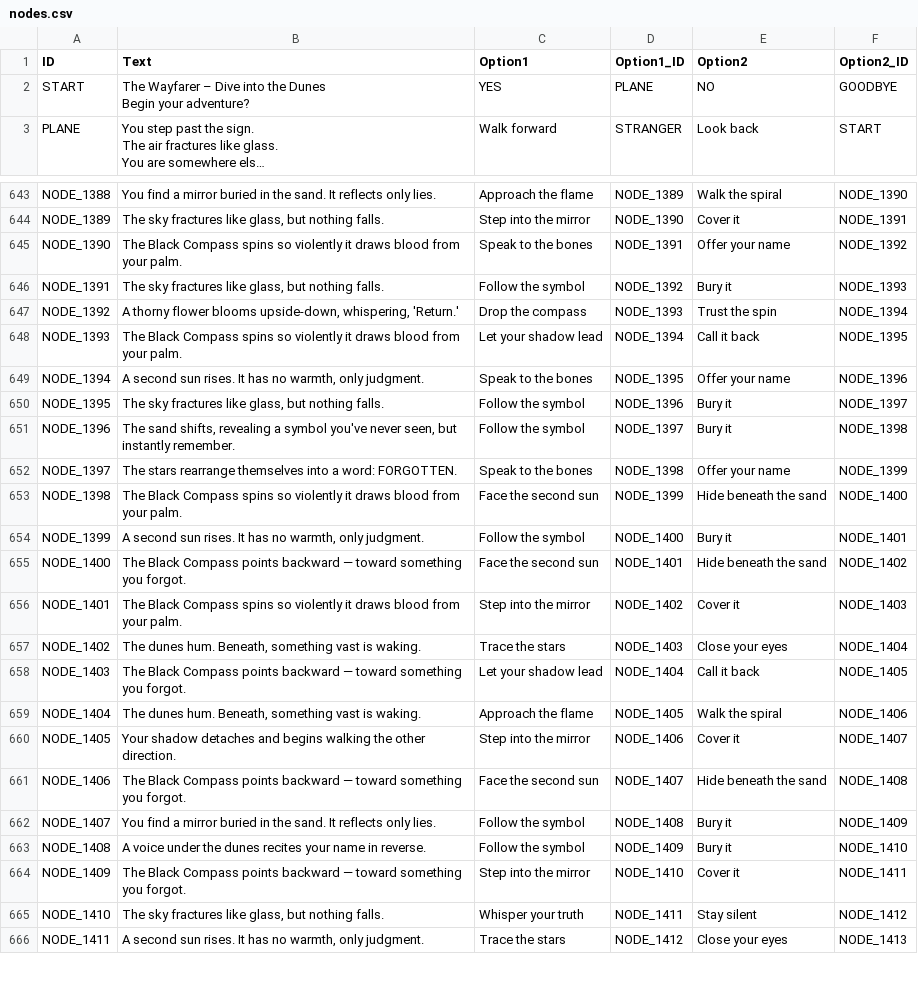
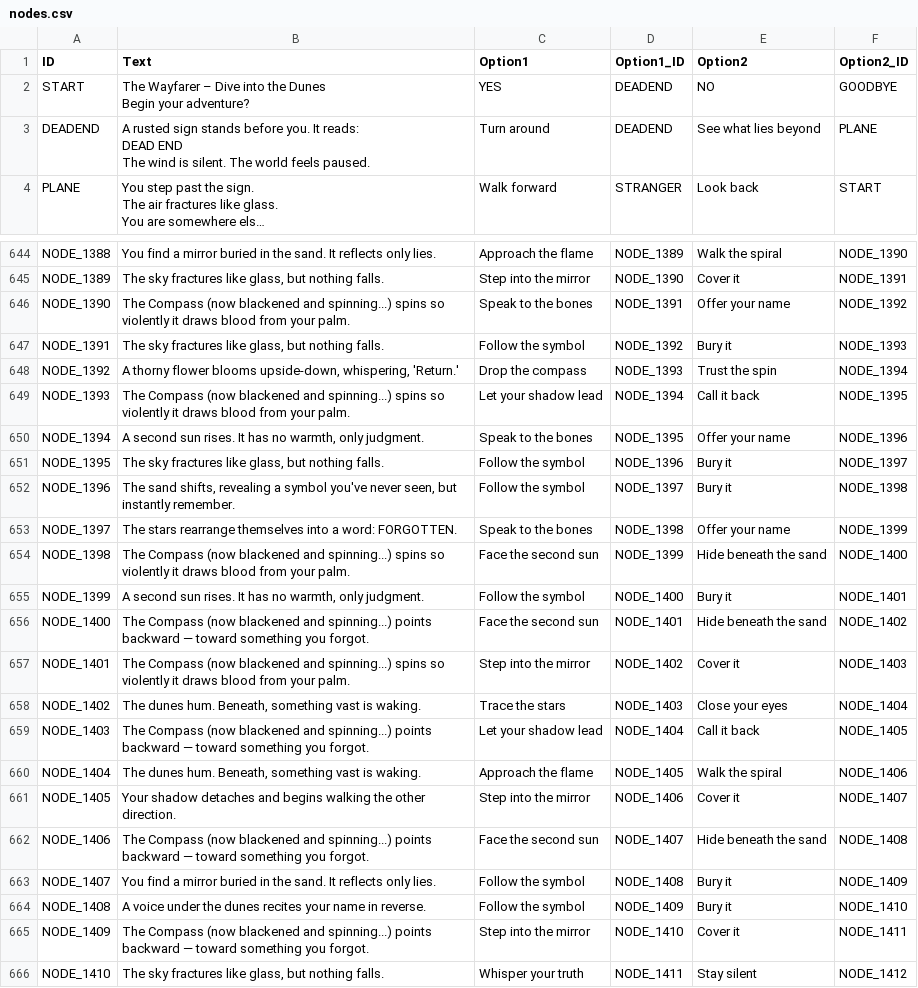
Before and after one commit to dive-into-the-dunes/Dive-into-the-Dunes, a CSV file: nodes.csv, drawn as a sheet; only a part is shown, gaps mark what is left out; the shorter side is filled out with more unchanged rows; long unchanged cells end in …; addresses are those after the commit; ↵ is a line break in a cell; the diff covers the shown part only; the diff names each change by its address in the sheet, - before the commit and + after, or states it on an @@ line.

Commit message:
Update (again) nodes.csv
accidentally deleted a part of the beginning :(

```diff
--- a/nodes.csv
+++ b/nodes.csv
-D2 (Option1_ID): PLANE
+D2 (Option1_ID): DEADEND
+row 3: DEADEND | A rusted sign stands before you. It reads: ↵ DEAD END ↵ The wind is silent. The world feels paused. | Turn around | DEADEND | See what lies beyond | PLANE
-B646 (Text): The Black Compass spins so…
+B646 (Text): The Compass (now blackened and spinning...) spins so…
-B649 (Text): The Black Compass spins so…
+B649 (Text): The Compass (now blackened and spinning...) spins so…
-B654 (Text): The Black Compass spins so…
+B654 (Text): The Compass (now blackened and spinning...) spins so…
-B656 (Text): The Black Compass points backward…
+B656 (Text): The Compass (now blackened and spinning...) points backward…
-B657 (Text): The Black Compass spins so…
+B657 (Text): The Compass (now blackened and spinning...) spins so…
-B659 (Text): The Black Compass points backward…
+B659 (Text): The Compass (now blackened and spinning...) points backward…
-B662 (Text): The Black Compass points backward…
+B662 (Text): The Compass (now blackened and spinning...) points backward…
-B665 (Text): The Black Compass points backward…
+B665 (Text): The Compass (now blackened and spinning...) points backward…
```
Also changed, not shown: 71 edited cells elsewhere in this file.
